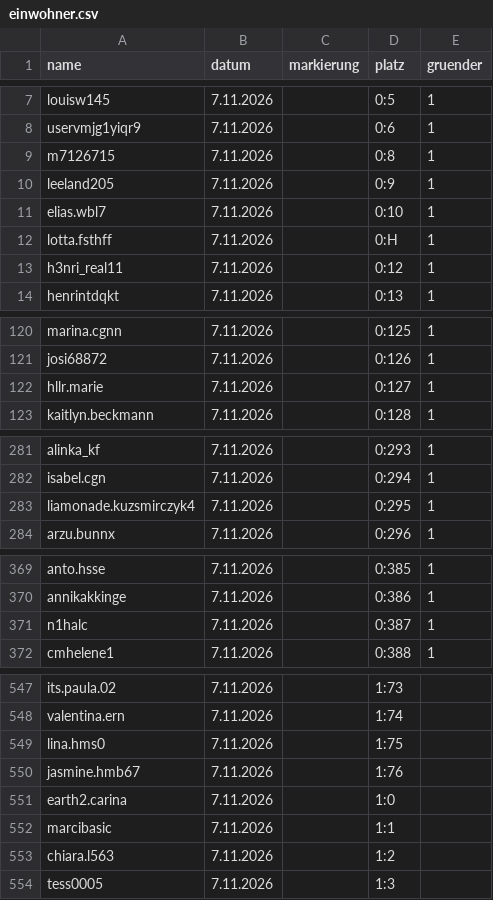
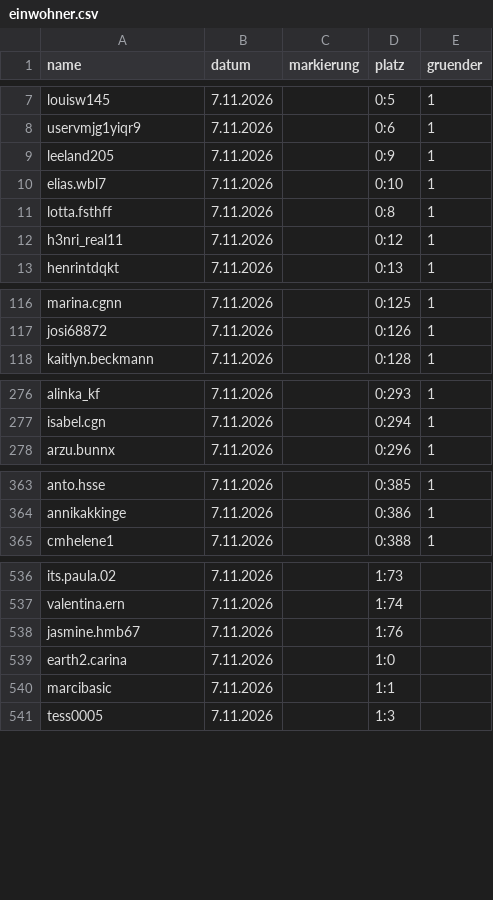
Before and after one commit to alexbarthel22-crypto/Wissensvideos, a CSV file: muscheltal/daten/einwohner.csv, drawn as a sheet; only a part is shown, gaps mark what is left out; the diff covers the shown part only.

```diff
--- a/muscheltal/daten/einwohner.csv
+++ b/muscheltal/daten/einwohner.csv
@@ -8,6 +8,5 @@ louisw145,7.11.2026,,0:5,1
 uservmjg1yiqr9,7.11.2026,,0:6,1
-m7126715,7.11.2026,,0:8,1
 leeland205,7.11.2026,,0:9,1
 elias.wbl7,7.11.2026,,0:10,1
-lotta.fsthff,7.11.2026,,0:H,1
+lotta.fsthff,7.11.2026,,0:8,1
 h3nri_real11,7.11.2026,,0:12,1
@@ -121,3 +117,2 @@ marina.cgnn,7.11.2026,,0:125,1
 josi68872,7.11.2026,,0:126,1
-hllr.marie,7.11.2026,,0:127,1
 kaitlyn.beckmann,7.11.2026,,0:128,1
@@ -282,3 +277,2 @@ alinka_kf,7.11.2026,,0:293,1
 isabel.cgn,7.11.2026,,0:294,1
-liamonade.kuzsmirczyk4,7.11.2026,,0:295,1
 arzu.bunnx,7.11.2026,,0:296,1
@@ -370,3 +364,2 @@ anto.hsse,7.11.2026,,0:385,1
 annikakkinge,7.11.2026,,0:386,1
-n1halc,7.11.2026,,0:387,1
 cmhelene1,7.11.2026,,0:388,1
@@ -548,3 +537,2 @@ its.paula.02,7.11.2026,,1:73,
 valentina.ern,7.11.2026,,1:74,
-lina.hms0,7.11.2026,,1:75,
 jasmine.hmb67,7.11.2026,,1:76,
@@ -552,3 +540,2 @@ earth2.carina,7.11.2026,,1:0,
 marcibasic,7.11.2026,,1:1,
-chiara.l563,7.11.2026,,1:2,
 tess0005,7.11.2026,,1:3,
```
Also changed, not shown: 41 added rows, 12 removed rows and 8 edited cells elsewhere in this file, 6 other files.
